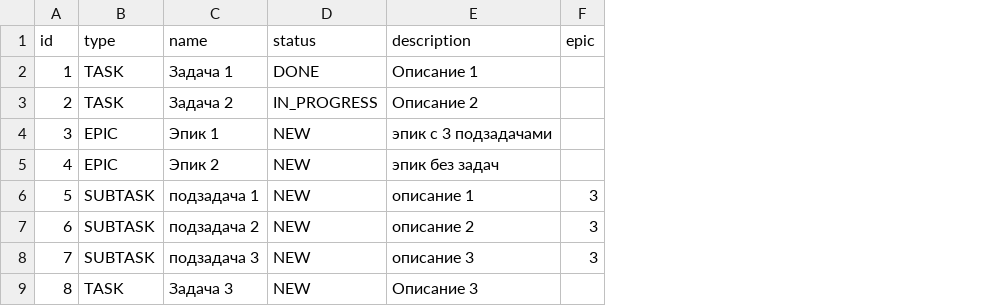
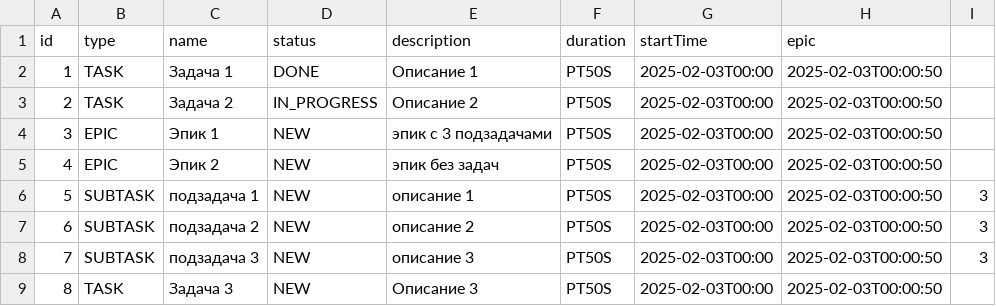
Before and after one commit to vivena600/java-kanban, a CSV file: src/resources/test.csv, drawn as a sheet; addresses are those after the commit; the diff names each change by its address in the sheet, - before the commit and + after, or states it on an @@ line.

```diff
--- a/src/resources/test.csv
+++ b/src/resources/test.csv
+column F (duration), rows 2-9: all PT50S
+column G (startTime), rows 2-9: all 2025-02-03T00:00
+column H (epic), rows 2-9: all 2025-02-03T00:00:50
-I1: epic
+I1: (empty)
```
Also changed, not shown: 3 other files.
